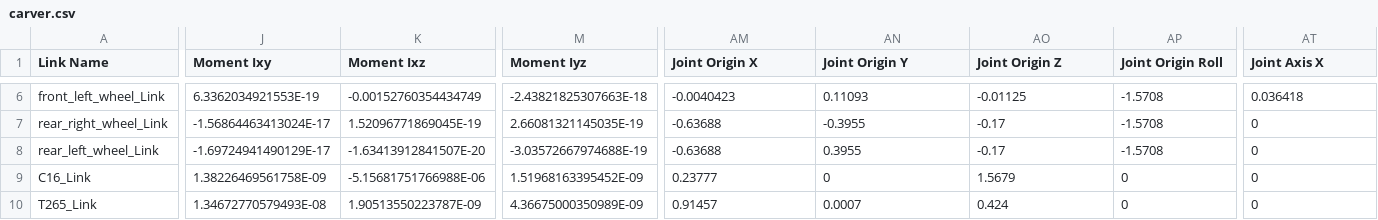
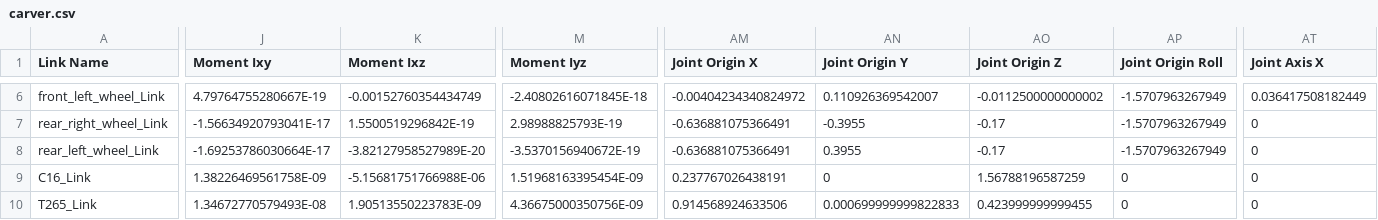
Before and after one commit to CARVER-NEXT-GEN/carver_description, a CSV file: urdf/carver.csv, drawn as a sheet; only a part is shown, gaps mark what is left out; the diff covers the shown part only; the diff names each change by its address in the sheet, - before the commit and + after, or states it on an @@ line.

```diff
--- a/urdf/carver.csv
+++ b/urdf/carver.csv
-J6 (Moment Ixy): 6.3362034921553E-19
+J6 (Moment Ixy): 4.79764755280667E-19
-M6 (Moment Iyz): -2.43821825307663E-18
+M6 (Moment Iyz): -2.40802616071845E-18
-AM6 (Joint Origin X): -0.0040423
+AM6 (Joint Origin X): -0.00404234340824972
-AN6 (Joint Origin Y): 0.11093
+AN6 (Joint Origin Y): 0.110926369542007
-AO6 (Joint Origin Z): -0.01125
+AO6 (Joint Origin Z): -0.0112500000000002
-AP6:AP8 (Joint Origin Roll): -1.5708
+AP6:AP8 (Joint Origin Roll): -1.5707963267949
-AT6 (Joint Axis X): 0.036418
+AT6 (Joint Axis X): 0.036417508182449
-J7 (Moment Ixy): -1.56864463413024E-17
+J7 (Moment Ixy): -1.56634920793041E-17
-K7 (Moment Ixz): 1.52096771869045E-19
+K7 (Moment Ixz): 1.5500519296842E-19
-M7 (Moment Iyz): 2.66081321145035E-19
+M7 (Moment Iyz): 2.98988825793E-19
-AM7:AM8 (Joint Origin X): -0.63688
+AM7:AM8 (Joint Origin X): -0.636881075366491
-J8 (Moment Ixy): -1.69724941490129E-17
+J8 (Moment Ixy): -1.69253786030664E-17
-K8 (Moment Ixz): -1.63413912841507E-20
+K8 (Moment Ixz): -3.82127958527989E-20
-M8 (Moment Iyz): -3.03572667974688E-19
+M8 (Moment Iyz): -3.5370156940672E-19
-M9 (Moment Iyz): 1.51968163395452E-09
+M9 (Moment Iyz): 1.51968163395454E-09
-AM9 (Joint Origin X): 0.23777
+AM9 (Joint Origin X): 0.237767026438191
-AO9 (Joint Origin Z): 1.5679
+AO9 (Joint Origin Z): 1.56788196587259
-K10 (Moment Ixz): 1.90513550223787E-09
+K10 (Moment Ixz): 1.90513550223783E-09
-M10 (Moment Iyz): 4.36675000350989E-09
+M10 (Moment Iyz): 4.36675000350756E-09
-AM10 (Joint Origin X): 0.91457
+AM10 (Joint Origin X): 0.914568924633506
-AN10 (Joint Origin Y): 0.0007
+AN10 (Joint Origin Y): 0.000699999999822833
-AO10 (Joint Origin Z): 0.424
+AO10 (Joint Origin Z): 0.423999999999455
```
Also changed, not shown: 96 edited cells elsewhere in this file, 9 other files.
